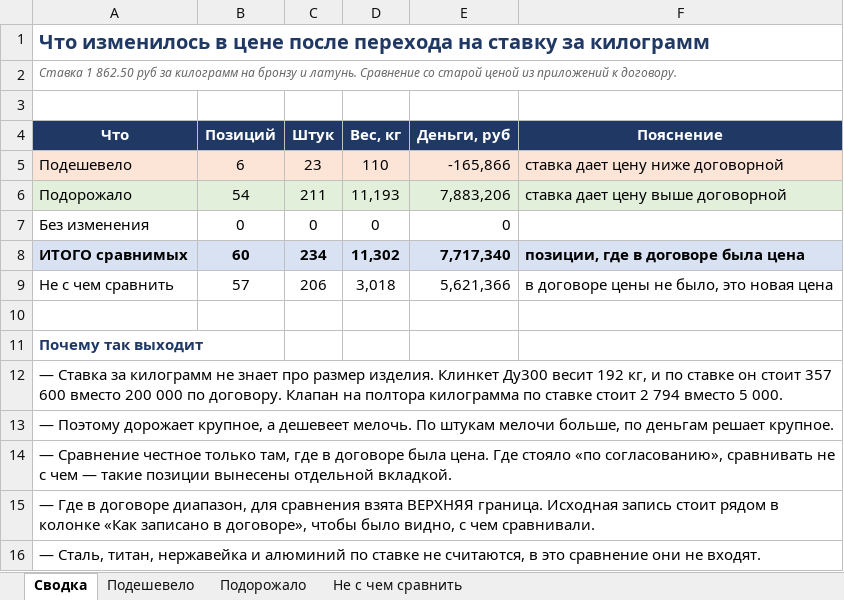
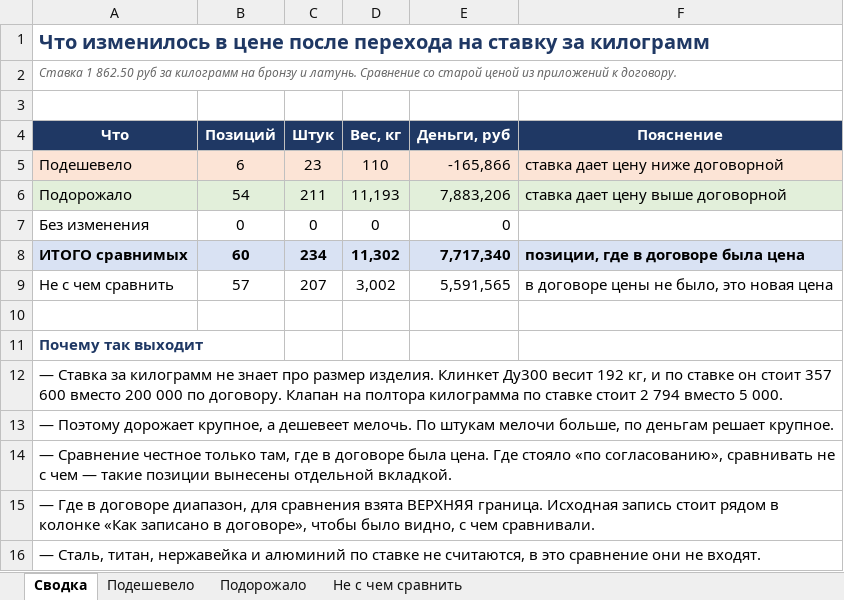
Before and after one commit to User26-2026/K-beauty-New, an Excel workbook: outputs/marine_equipment/Изменение_цен_по_ставке.xlsx, sheet Сводка, drawn as a sheet; values as stored, in another font and other column widths than the file's, no borders; the diff names each change by its address in the sheet, - before the commit and + after, or states it on an @@ line.

```diff
--- a/outputs/marine_equipment/Изменение_цен_по_ставке.xlsx (sheet Сводка)
+++ b/outputs/marine_equipment/Изменение_цен_по_ставке.xlsx (sheet Сводка)
-C9 (Штук): 206
+C9 (Штук): 207
-D9 (Вес, кг): 3,018
+D9 (Вес, кг): 3,002
-E9 (Деньги, руб): 5,621,366
+E9 (Деньги, руб): 5,591,565
```
Also changed, not shown: sheet Не с чем сравнить, sheet Подорожало, outputs/marine_equipment/Анализ_цен.xlsx, outputs/marine_equipment/Арматура_по_размеру.xlsx, 11 other files.
